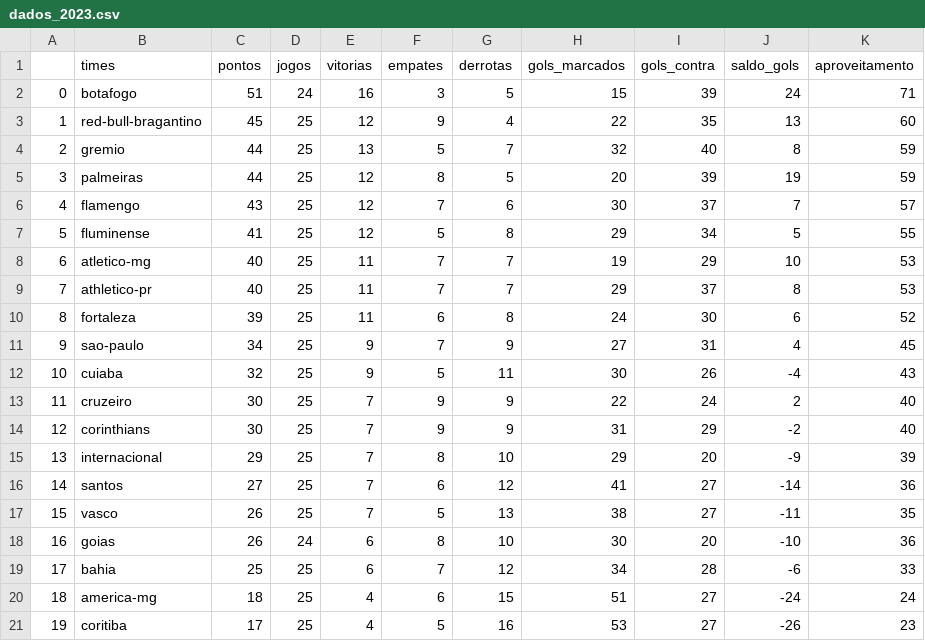
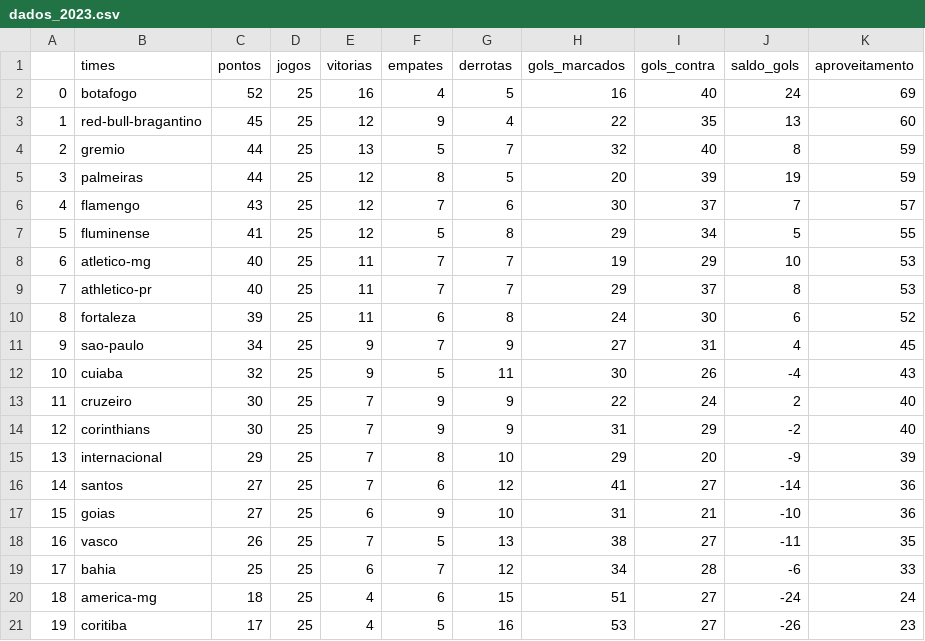
Before and after one commit to silviolima07/fut_serieA_2023, a CSV file: CSV/dados_2023.csv, drawn as a sheet.

```diff
--- a/CSV/dados_2023.csv
+++ b/CSV/dados_2023.csv
@@ -1,3 +1,3 @@
 ,times,pontos,jogos,vitorias,empates,derrotas,gols_marcados,gols_contra,saldo_gols,aproveitamento
-0,botafogo,51,24,16,3,5,15,39,24,71
+0,botafogo,52,25,16,4,5,16,40,24,69
 1,red-bull-bragantino,45,25,12,9,4,22,35,13,60
@@ -16,4 +16,4 @@
 14,santos,27,25,7,6,12,41,27,-14,36
-15,vasco,26,25,7,5,13,38,27,-11,35
-16,goias,26,24,6,8,10,30,20,-10,36
+15,goias,27,25,6,9,10,31,21,-10,36
+16,vasco,26,25,7,5,13,38,27,-11,35
 17,bahia,25,25,6,7,12,34,28,-6,33
```
Also changed, not shown: CSV/dados_2012_2023.csv.
